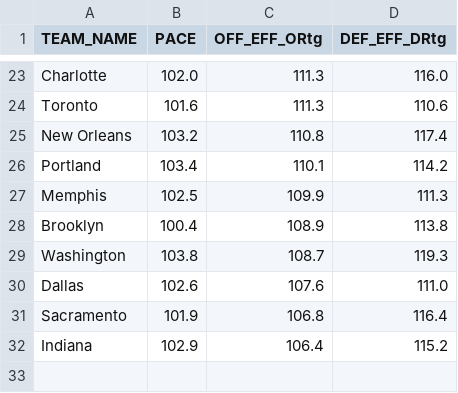
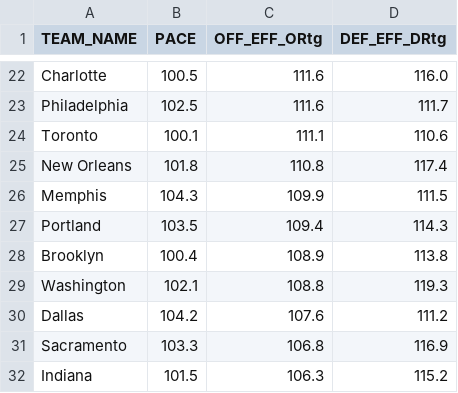
Before and after one commit to Daniel-CM327/NBA-Team-Efficiency, a CSV file: nba_team_efficiency.csv, drawn as a sheet; only a part is shown, gaps mark what is left out; removed rows and columns are numbered as before the commit, all else as after; the diff covers the shown part only; the diff names each change by its address in the sheet, - before the commit and + after, or states it on an @@ line.

```diff
--- a/nba_team_efficiency.csv
+++ b/nba_team_efficiency.csv
-B22 (PACE): 102.0
+B22 (PACE): 100.5
-C22 (OFF_EFF_ORtg): 111.3
+C22 (OFF_EFF_ORtg): 111.6
+row 23: Philadelphia | 102.5 | 111.6 | 111.7
-B24 (PACE): 101.6
+B24 (PACE): 100.1
-C24 (OFF_EFF_ORtg): 111.3
+C24 (OFF_EFF_ORtg): 111.1
-B25 (PACE): 103.2
+B25 (PACE): 101.8
-row 26: Portland | 103.4 | 110.1 | 114.2
-B26 (PACE): 102.5
+B26 (PACE): 104.3
-D26 (DEF_EFF_DRtg): 111.3
+D26 (DEF_EFF_DRtg): 111.5
+row 27: Portland | 103.5 | 109.4 | 114.3
-B29 (PACE): 103.8
+B29 (PACE): 102.1
-C29 (OFF_EFF_ORtg): 108.7
+C29 (OFF_EFF_ORtg): 108.8
-B30 (PACE): 102.6
+B30 (PACE): 104.2
-D30 (DEF_EFF_DRtg): 111.0
+D30 (DEF_EFF_DRtg): 111.2
-B31 (PACE): 101.9
+B31 (PACE): 103.3
-D31 (DEF_EFF_DRtg): 116.4
+D31 (DEF_EFF_DRtg): 116.9
-B32 (PACE): 102.9
+B32 (PACE): 101.5
-C32 (OFF_EFF_ORtg): 106.4
+C32 (OFF_EFF_ORtg): 106.3
```
Also changed, not shown: 4 added rows, 5 removed rows and 25 edited cells elsewhere in this file.
